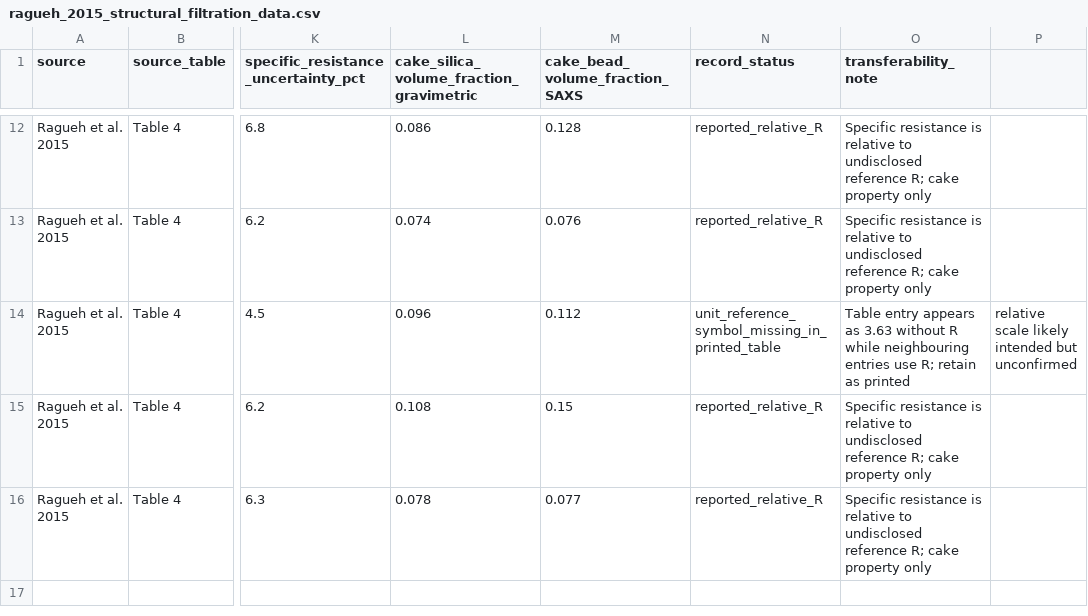
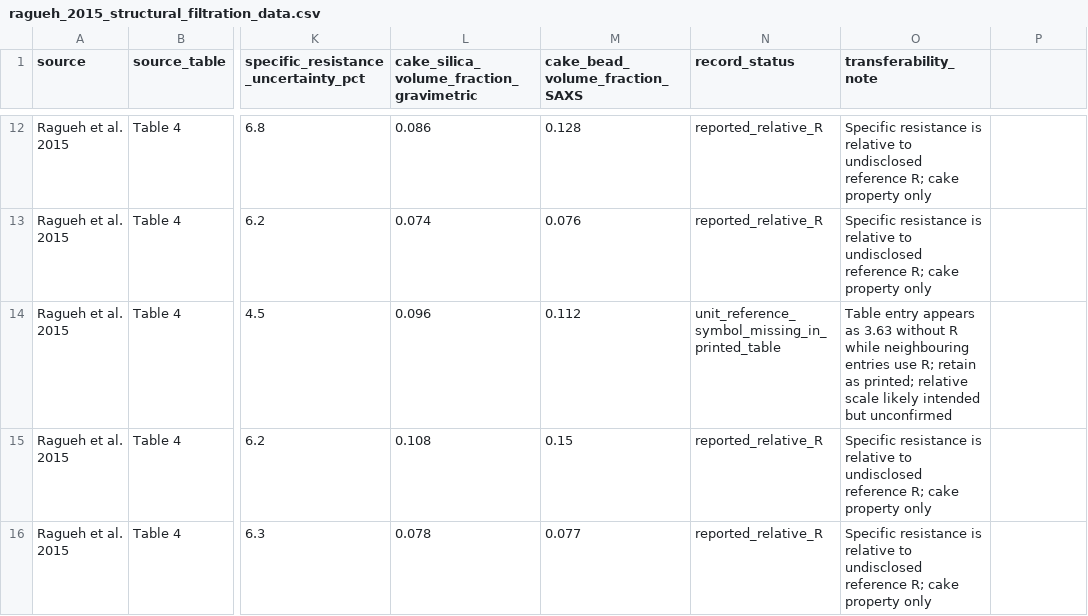
Before and after one commit to Hu3eIn27864/precipitated-silica-gels-review, a CSV file: LITERATURE/ragueh_2015_structural_filtration_data.csv, drawn as a sheet; only a part is shown, gaps mark what is left out; the diff names each change by its address in the sheet, - before the commit and + after, or states it on an @@ line.

Commit message:
Fix CSV field delimiter in flagged resistance note

```diff
--- a/LITERATURE/ragueh_2015_structural_filtration_data.csv
+++ b/LITERATURE/ragueh_2015_structural_filtration_data.csv
-O14 (transferability_note): …retain as printed
+O14 (transferability_note): …retain as printed; relative scale likely intended but unconfirmed
-P14: relative scale likely intended but unconfirmed
+P14: (empty)
```
